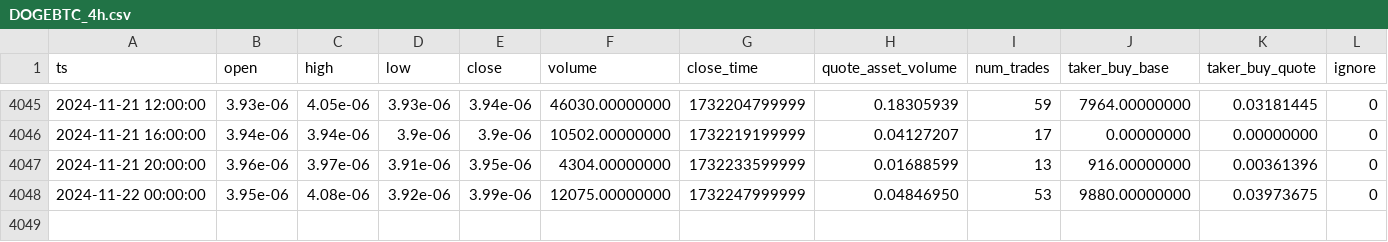
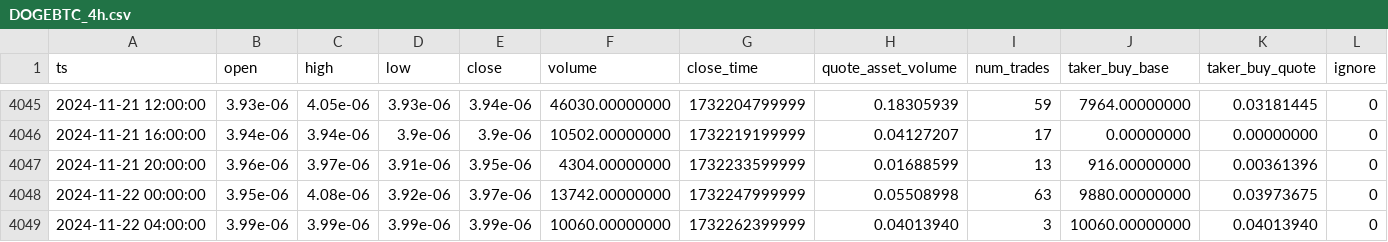
Before and after one commit to McNultyyy/BTC-Pair-OrderBlock-Finder, a CSV file: data/raw/DOGEBTC_4h.csv, drawn as a sheet; only a part is shown, gaps mark what is left out.

```diff
--- a/data/raw/DOGEBTC_4h.csv
+++ b/data/raw/DOGEBTC_4h.csv
@@ -4047,2 +4047,3 @@ ts,open,high,low,close,volume,close_time,quote_asset_volume,num_trades,taker_buy
 2024-11-21 20:00:00,3.96e-06,3.97e-06,3.91e-06,3.95e-06,4304.00000000,1732233599999,0.01688599,13,916.00000000,0.00361396,0
-2024-11-22 00:00:00,3.95e-06,4.08e-06,3.92e-06,3.99e-06,12075.00000000,1732247999999,0.04846950,53,9880.00000000,0.03973675,0
+2024-11-22 00:00:00,3.95e-06,4.08e-06,3.92e-06,3.97e-06,13742.00000000,1732247999999,0.05508998,63,9880.00000000,0.03973675,0
+2024-11-22 04:00:00,3.99e-06,3.99e-06,3.99e-06,3.99e-06,10060.00000000,1732262399999,0.04013940,3,10060.00000000,0.04013940,0
```
Also changed, not shown: data/raw/ADABTC_4h.csv, data/raw/BNBBTC_4h.csv, 7 other files.
